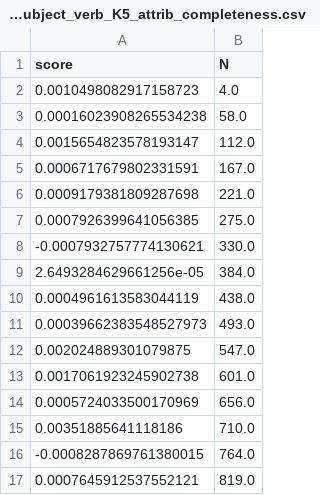
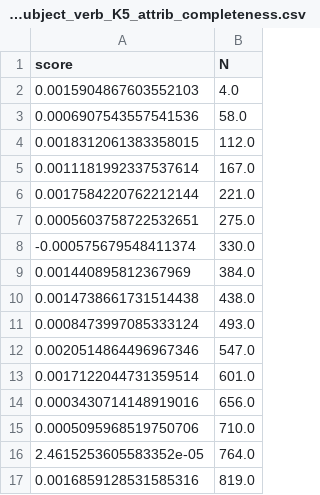
Before and after one commit to ghidav/group-sae, a CSV file: faithfulness/pythia-410m_downstream/faithfulness_topk/pythia-410m_subject_verb_K5_attrib_completeness.csv, drawn as a sheet.

Commit message:
Update completeness

```diff
--- a/faithfulness/pythia-410m_downstream/faithfulness_topk/pythia-410m_subject_verb_K5_attrib_completeness.csv
+++ b/faithfulness/pythia-410m_downstream/faithfulness_topk/pythia-410m_subject_verb_K5_attrib_completeness.csv
@@ -1,17 +1,17 @@
 score,N
-0.0010498082917158723,4.0
-0.00016023908265534238,58.0
-0.0015654823578193147,112.0
-0.0006717679802331591,167.0
-0.0009179381809287698,221.0
-0.0007926399641056385,275.0
--0.0007932757774130621,330.0
-2.6493284629661256e-05,384.0
-0.0004961613583044119,438.0
-0.00039662383548527973,493.0
-0.002024889301079875,547.0
-0.0017061923245902738,601.0
-0.0005724033500170969,656.0
-0.00351885641118186,710.0
--0.0008287869761380015,764.0
-0.0007645912537552121,819.0
+0.0015904867603552103,4.0
+0.0006907543557541536,58.0
+0.0018312061383358015,112.0
+0.0011181992337537614,167.0
+0.0017584220762212144,221.0
+0.0005603758722532651,275.0
+-0.000575679548411374,330.0
+0.001440895812367969,384.0
+0.0014738661731514438,438.0
+0.0008473997085333124,493.0
+0.0020514864496967346,547.0
+0.0017122044731359514,601.0
+0.0003430714148919016,656.0
+0.0005095968519750706,710.0
+2.4615253605583352e-05,764.0
+0.0016859128531585316,819.0
```
Also changed, not shown: faithfulness/pythia-410m_downstream/faithfulness_topk/pythia-410m_subject_verb_K10_attrib_completeness.csv, faithfulness/pythia-410m_downstream/faithfulness_topk/pythia-410m_subject_verb_K2_attrib_completeness.csv, 20 other files.
